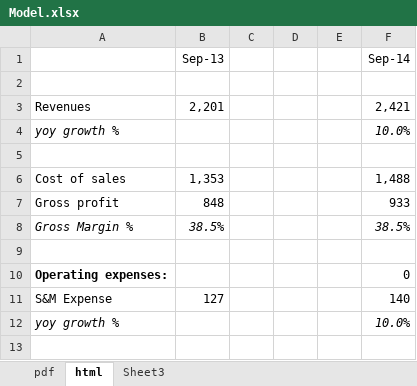
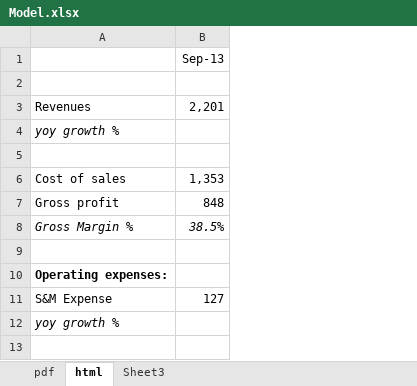
Before and after one commit to rajshekarsv3/python_html_parser, an Excel workbook: Model.xlsx, sheet html, drawn as a sheet; only a part is shown; values as stored, in another font and other column widths than the file's, no borders; the diff names each change by its address in the sheet, - before the commit and + after, or states it on an @@ line.

```diff
--- a/Model.xlsx (sheet html)
+++ b/Model.xlsx (sheet html)
-column C, empty
-column D, empty
-column E, empty
-column F, rows 1-12: Sep-14 |  | 2,421 | 10.0% |  | 1,488 | 933 | 38.5% |  | 0 | 140 | 10.0%
```
Also changed, not shown: 5 other files.
